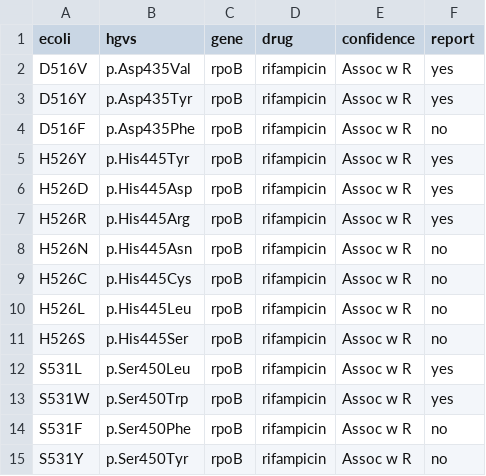
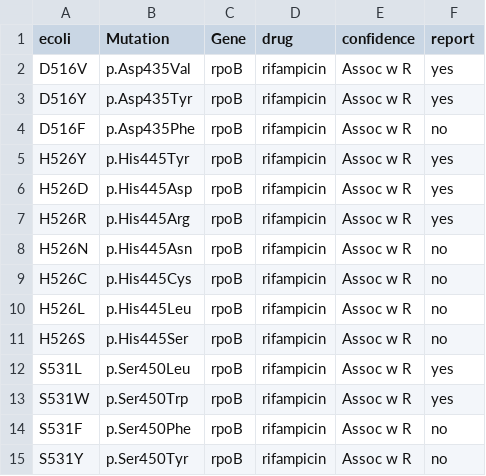
Before and after one commit to michaelmeuli/cosmic-files, a CSV file: tbprofiler/mapping.csv, drawn as a sheet.

```diff
--- a/tbprofiler/mapping.csv
+++ b/tbprofiler/mapping.csv
@@ -1,2 +1,2 @@
-ecoli, hgvs, gene, drug, confidence, report
+ecoli, Mutation, Gene, drug, confidence, report
 D516V, p.Asp435Val, rpoB, rifampicin, Assoc w R, yes
```
Also changed, not shown: 5 other files.
